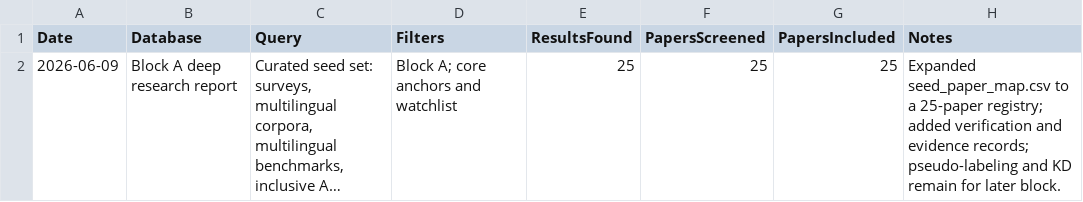
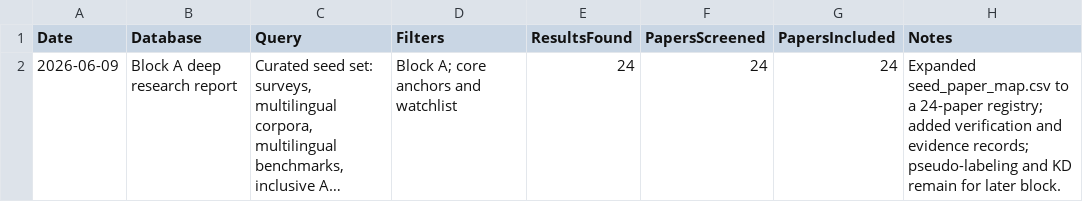
Before and after one commit to asmatkhan925/AIR_review, a CSV file: 02_literature_search/search_log.csv, drawn as a sheet; long unchanged cells end in …; the diff names each change by its address in the sheet, - before the commit and + after, or states it on an @@ line.

```diff
--- a/02_literature_search/search_log.csv
+++ b/02_literature_search/search_log.csv
-E2 (ResultsFound): 25
+E2 (ResultsFound): 24
-F2 (PapersScreened): 25
+F2 (PapersScreened): 24
-G2 (PapersIncluded): 25
+G2 (PapersIncluded): 24
-H2 (Notes): …to a 25-paper registry; added…
+H2 (Notes): …to a 24-paper registry; added…
```
Also changed, not shown: 03_references/citation_verification_log.csv, 05_synthesis_matrices/seed_paper_map.csv, 1 other file.
